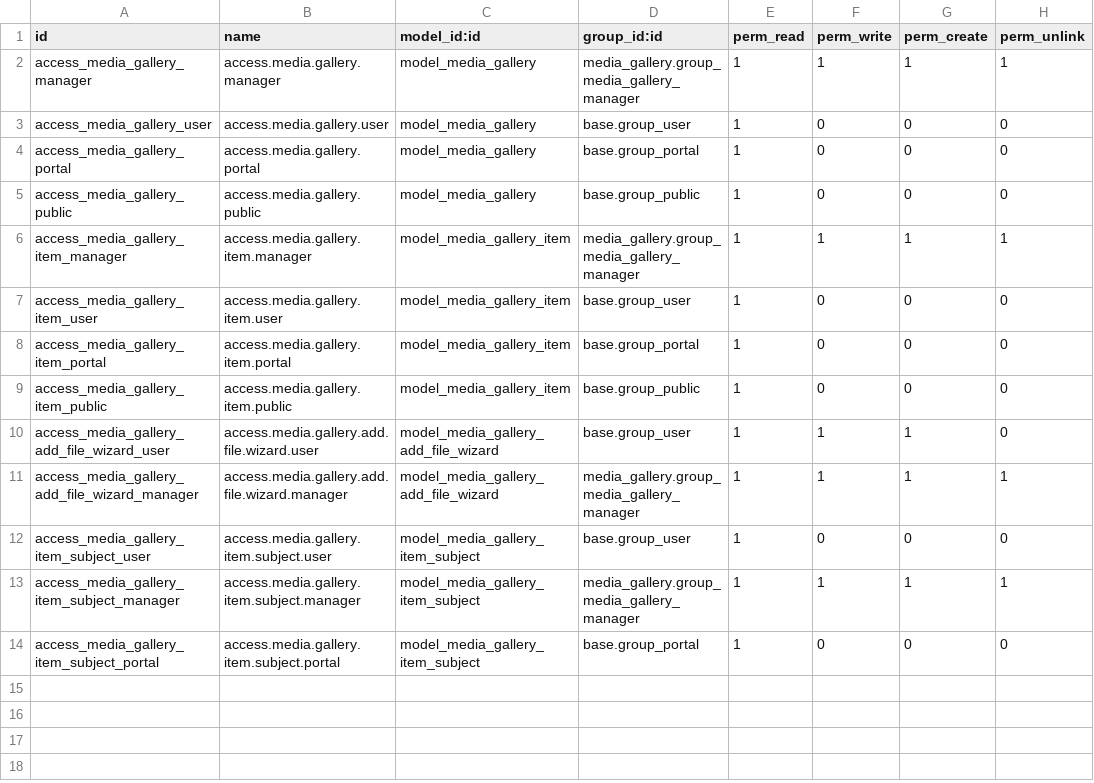
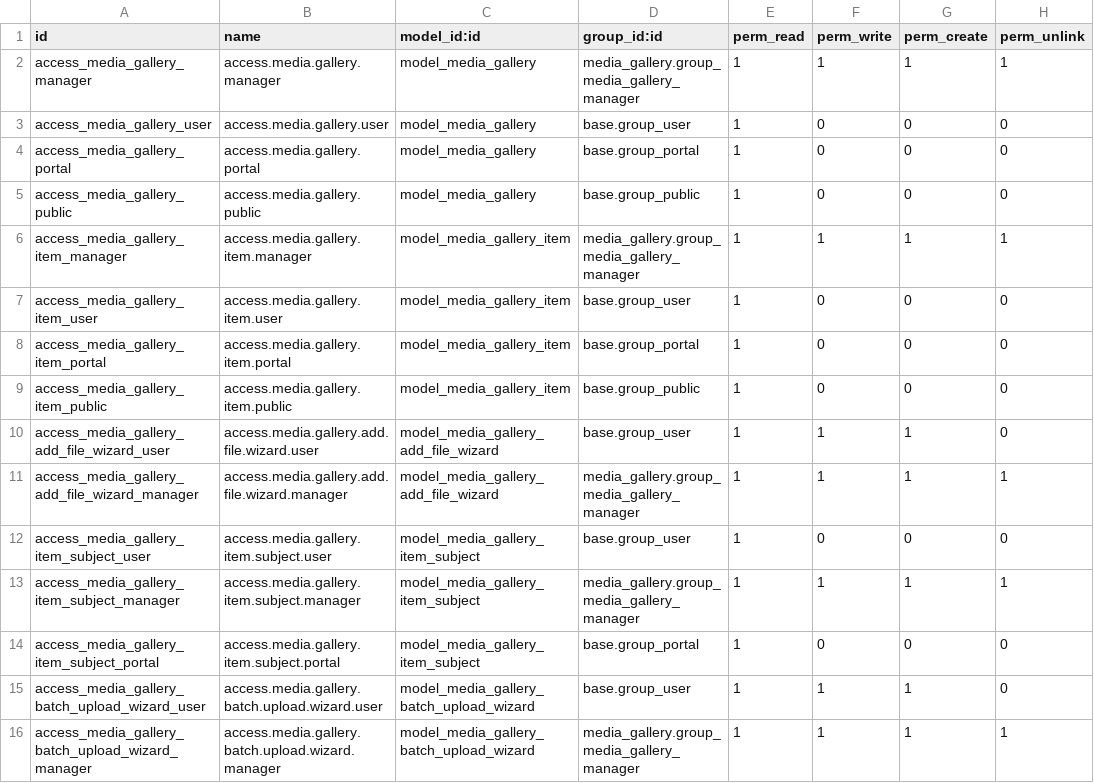
Before and after one commit to madmooose/neunzigwtf_odoo, a CSV file: media_gallery/security/ir.model.access.csv, drawn as a sheet.

Commit message:
[IMP] media_gallery: Add batch upload (#7)

```diff
--- a/media_gallery/security/ir.model.access.csv
+++ b/media_gallery/security/ir.model.access.csv
@@ -14 +14,3 @@ access_media_gallery_item_subject_manager,access.media.gallery.item.subject.mana
 access_media_gallery_item_subject_portal,access.media.gallery.item.subject.portal,model_media_gallery_item_subject,base.group_portal,1,0,0,0
+access_media_gallery_batch_upload_wizard_user,access.media.gallery.batch.upload.wizard.user,model_media_gallery_batch_upload_wizard,base.group_user,1,1,1,0
+access_media_gallery_batch_upload_wizard_manager,access.media.gallery.batch.upload.wizard.manager,model_media_gallery_batch_upload_wizard,media_gallery.group_media_gallery_manager,1,1,1,1
```
Also changed, not shown: 10 other files.
